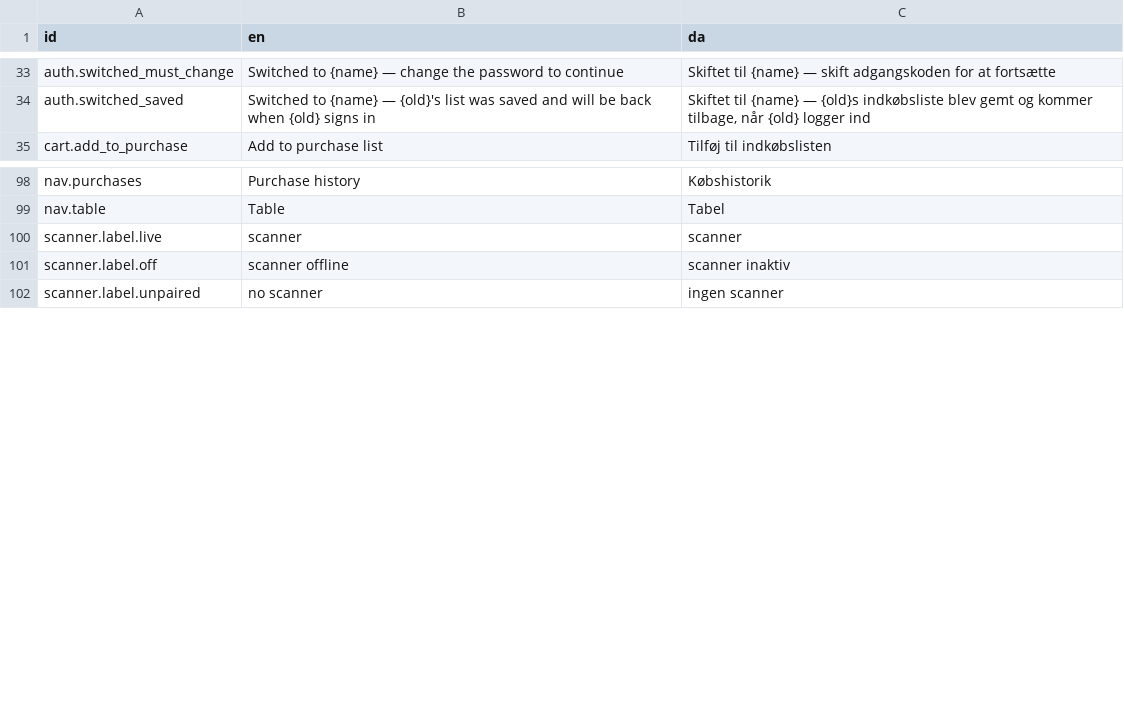
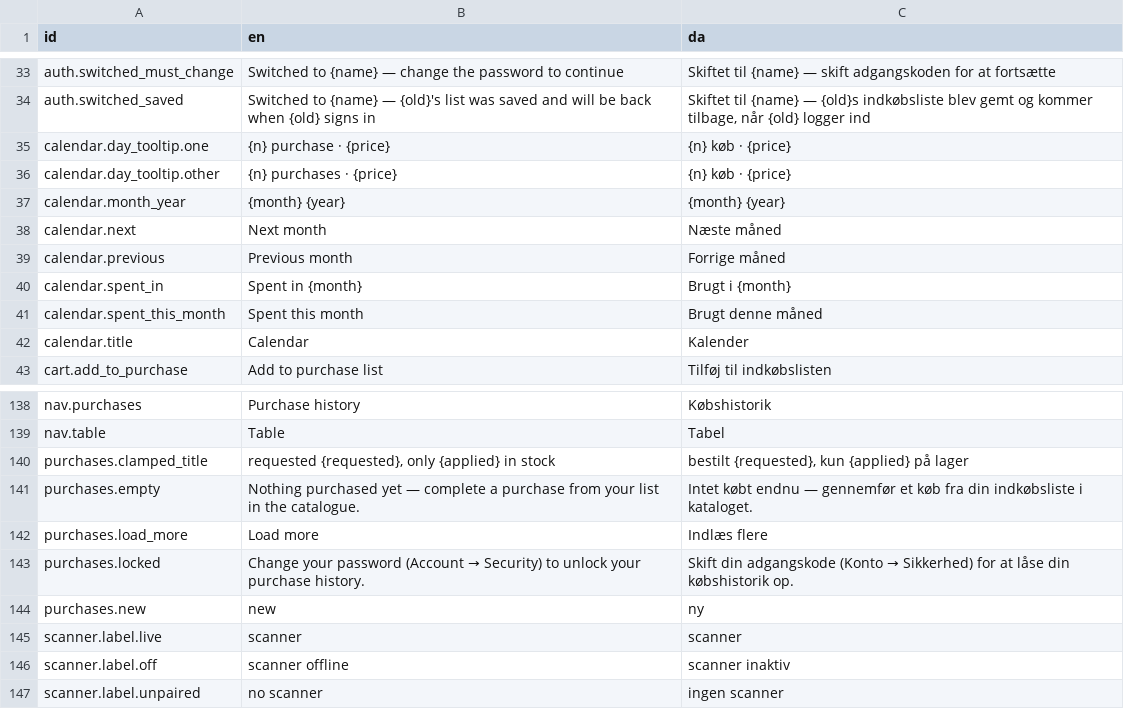
Before and after one commit to AlbertoGonzalezOlmos/Inventory-management, a CSV file: i18n/strings.csv, drawn as a sheet; only a part is shown, gaps mark what is left out; the diff covers the shown part only; the diff names each change by its address in the sheet, - before the commit and + after, or states it on an @@ line.

Commit message:
i18n(slice C): migrate purchase history and the calendar to the CSV
32 rows added (plus 24 month-name rows for prose), 12 findings converted,
INFO 216 -> 204. purchases. and calendar. copy is strict in the ratchet.

Purchase history: view heading, order rows and their expanded line tables,
counts, dates, totals, empty state and load-more. Calendar: month title,
'Spent in {month}', the day tooltip as a real plural pair carrying a money
placeholder, month total and count, and prev/next controls.

Day and month names now come from the CSV: date.dow.* and date.month.* are
the compact grid forms (da 'ma ti on to fr lø sø', 'jan feb …'), and
date.month_long.* carries the full names used in prose, so Danish reads
'Brugt i marts 2026' rather than the unidiomatic 'Brugt i mar'. English
grid and prose output is byte-identical to before the slice.

Dates follow the UI locale through formatLang() (da-DK / en-GB) wherever
this slice renders one; the Monday-first UTC calendar arithmetic is
untouched.

Danish reviewed (0 text changes confirmed, one glossary term added:
Security -> Sikkerhed). 1009 pytest, 86 node, checker 0 errors, ui_check
green on 4 targets.

```diff
--- a/i18n/strings.csv
+++ b/i18n/strings.csv
+row 35: calendar.day_tooltip.one | {n} purchase · {price} | {n} køb · {price}
+row 36: calendar.day_tooltip.other | {n} purchases · {price} | {n} køb · {price}
+row 37: calendar.month_year | {month} {year} | {month} {year}
+row 38: calendar.next | Next month | Næste måned
+row 39: calendar.previous | Previous month | Forrige måned
+row 40: calendar.spent_in | Spent in {month} | Brugt i {month}
+row 41: calendar.spent_this_month | Spent this month | Brugt denne måned
+row 42: calendar.title | Calendar | Kalender
+row 140: purchases.clamped_title | requested {requested}, only {applied} in stock | bestilt {requested}, kun {applied} på lager
+row 141: purchases.empty | Nothing purchased yet — complete a purchase from your list in the catalogue. | Intet købt endnu — gennemfør et køb fra din indkøbsliste i kataloget.
+row 142: purchases.load_more | Load more | Indlæs flere
+row 143: purchases.locked | Change your password (Account → Security) to unlock your purchase history. | Skift din adgangskode (Konto → Sikkerhed) for at låse din købshistorik op.
+row 144: purchases.new | new | ny
```
Also changed, not shown: 32 added rows elsewhere in this file, 11 other files.
